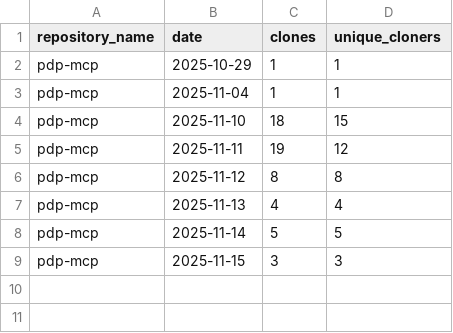
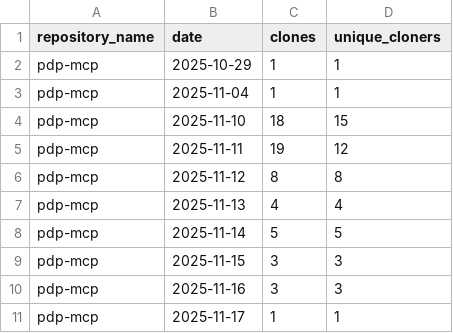
Before and after one commit to jpmorgan-payments/pdp-mcp, a CSV file: metrics/clone-stats-sorted.csv, drawn as a sheet.

```diff
--- a/metrics/clone-stats-sorted.csv
+++ b/metrics/clone-stats-sorted.csv
@@ -9 +9,3 @@ pdp-mcp,2025-11-14,5,5
 pdp-mcp,2025-11-15,3,3
+pdp-mcp,2025-11-16,3,3
+pdp-mcp,2025-11-17,1,1
```
Also changed, not shown: metrics/clone-stats.csv, metrics/traffic-stats.csv.
